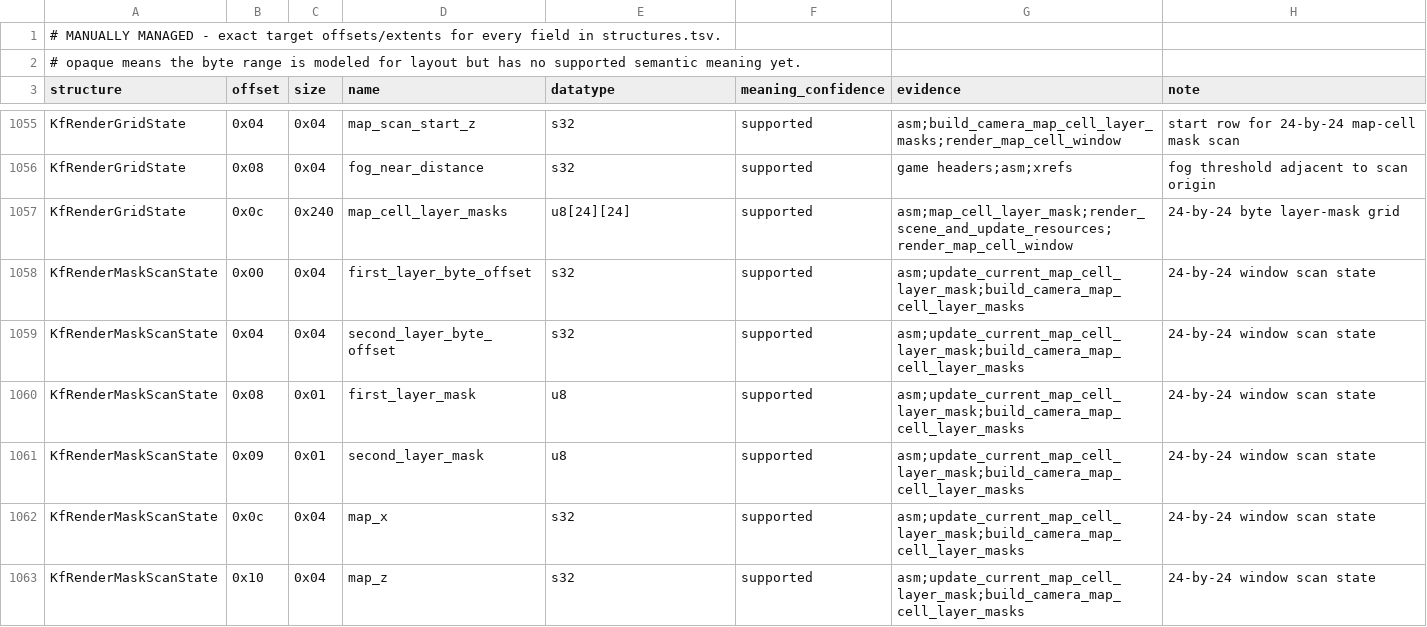
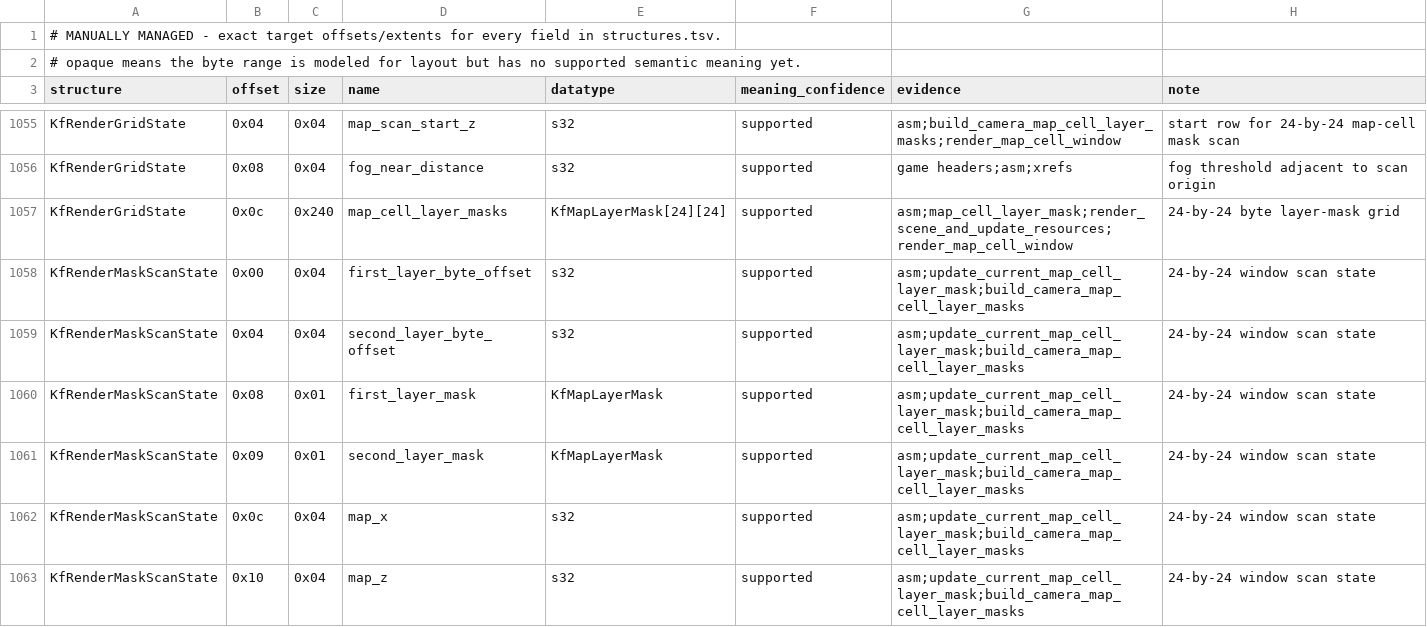
Before and after one commit to sushi-shi/kings-field-2-decomp, a TSV file: config/retail/structure_fields.tsv, drawn as a sheet; only a part is shown, gaps mark what is left out; the diff covers the shown part only.

```diff
--- a/config/retail/structure_fields.tsv
+++ b/config/retail/structure_fields.tsv
@@ -1056,7 +1056,7 @@ KfRenderGridState	0x04	0x04	map_scan_start_z	s32	supported	asm;build_camera_map_
 KfRenderGridState	0x08	0x04	fog_near_distance	s32	supported	game headers;asm;xrefs	fog threshold adjacent to scan origin
-KfRenderGridState	0x0c	0x240	map_cell_layer_masks	u8[24][24]	supported	asm;map_cell_layer_mask;render_scene_and_update_resources;render_map_cell_window	24-by-24 byte layer-mask grid
+KfRenderGridState	0x0c	0x240	map_cell_layer_masks	KfMapLayerMask[24][24]	supported	asm;map_cell_layer_mask;render_scene_and_update_resources;render_map_cell_window	24-by-24 byte layer-mask grid
 KfRenderMaskScanState	0x00	0x04	first_layer_byte_offset	s32	supported	asm;update_current_map_cell_layer_mask;build_camera_map_cell_layer_masks	24-by-24 window scan state
 KfRenderMaskScanState	0x04	0x04	second_layer_byte_offset	s32	supported	asm;update_current_map_cell_layer_mask;build_camera_map_cell_layer_masks	24-by-24 window scan state
-KfRenderMaskScanState	0x08	0x01	first_layer_mask	u8	supported	asm;update_current_map_cell_layer_mask;build_camera_map_cell_layer_masks	24-by-24 window scan state
-KfRenderMaskScanState	0x09	0x01	second_layer_mask	u8	supported	asm;update_current_map_cell_layer_mask;build_camera_map_cell_layer_masks	24-by-24 window scan state
+KfRenderMaskScanState	0x08	0x01	first_layer_mask	KfMapLayerMask	supported	asm;update_current_map_cell_layer_mask;build_camera_map_cell_layer_masks	24-by-24 window scan state
+KfRenderMaskScanState	0x09	0x01	second_layer_mask	KfMapLayerMask	supported	asm;update_current_map_cell_layer_mask;build_camera_map_cell_layer_masks	24-by-24 window scan state
 KfRenderMaskScanState	0x0c	0x04	map_x	s32	supported	asm;update_current_map_cell_layer_mask;build_camera_map_cell_layer_masks	24-by-24 window scan state
```
Also changed, not shown: 11 edited cells elsewhere in this file, config/retail/function_identities.tsv, docs/enum-domain-plan.tsv, 20 other files.
